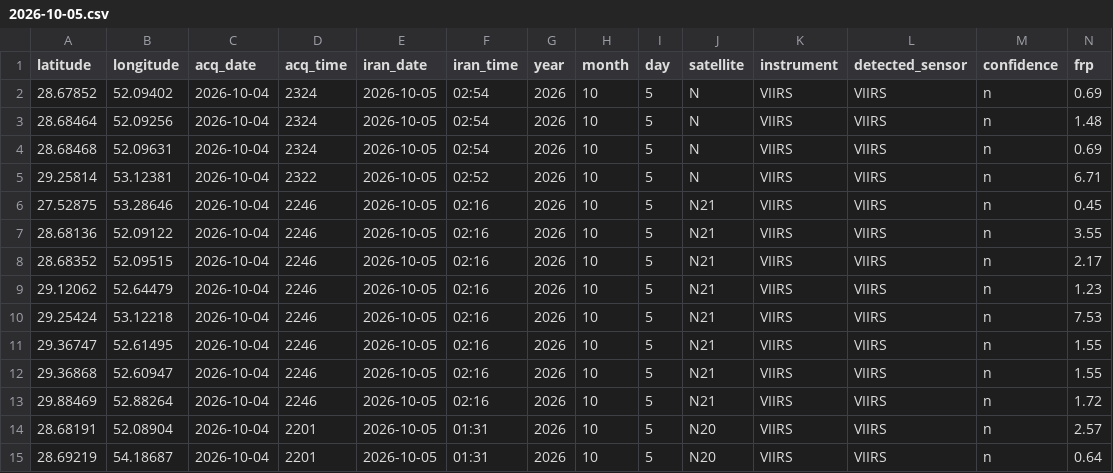
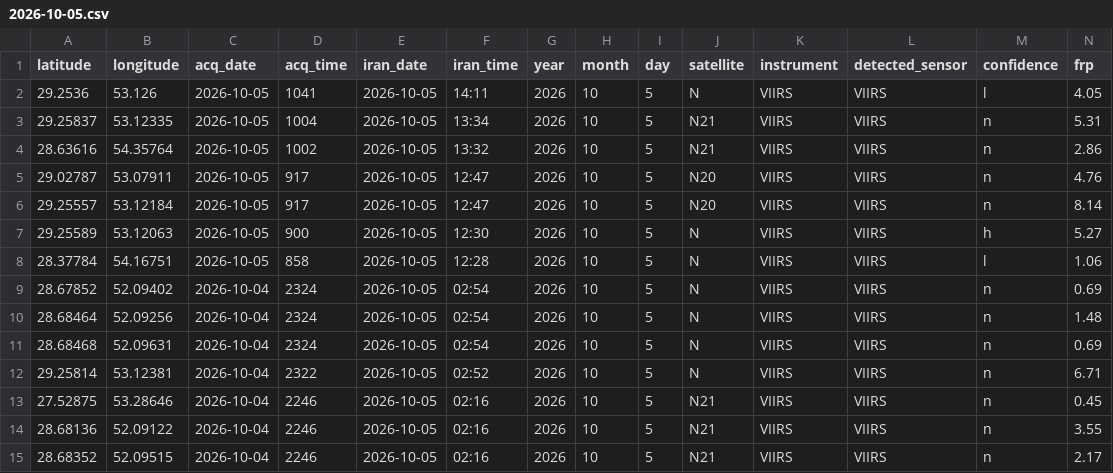
Before and after one commit to hashempoorsadegh214-prog/FARS-FIRE-SENTINEL, a CSV file: archive/2026-10-05.csv, drawn as a sheet; only a part is shown; the shorter side is filled out with more unchanged rows; rows hold the shown columns only; the diff names each change by its address in the sheet, - before the commit and + after, or states it on an @@ line.

```diff
--- a/archive/2026-10-05.csv
+++ b/archive/2026-10-05.csv
+row 2: 29.2536 | 53.126 | 2026-10-05 | 1041 | 2026-10-05 | 14:11 | 2026 | 10 | 5 | N | VIIRS | VIIRS | l | 4.05
+row 3: 29.25837 | 53.12335 | 2026-10-05 | 1004 | 2026-10-05 | 13:34 | 2026 | 10 | 5 | N21 | VIIRS | VIIRS | n | 5.31
+row 4: 28.63616 | 54.35764 | 2026-10-05 | 1002 | 2026-10-05 | 13:32 | 2026 | 10 | 5 | N21 | VIIRS | VIIRS | n | 2.86
+row 5: 29.02787 | 53.07911 | 2026-10-05 | 917 | 2026-10-05 | 12:47 | 2026 | 10 | 5 | N20 | VIIRS | VIIRS | n | 4.76
+row 6: 29.25557 | 53.12184 | 2026-10-05 | 917 | 2026-10-05 | 12:47 | 2026 | 10 | 5 | N20 | VIIRS | VIIRS | n | 8.14
+row 7: 29.25589 | 53.12063 | 2026-10-05 | 900 | 2026-10-05 | 12:30 | 2026 | 10 | 5 | N | VIIRS | VIIRS | h | 5.27
+row 8: 28.37784 | 54.16751 | 2026-10-05 | 858 | 2026-10-05 | 12:28 | 2026 | 10 | 5 | N | VIIRS | VIIRS | l | 1.06
```
Also changed, not shown: fires.csv, 4 other files.
